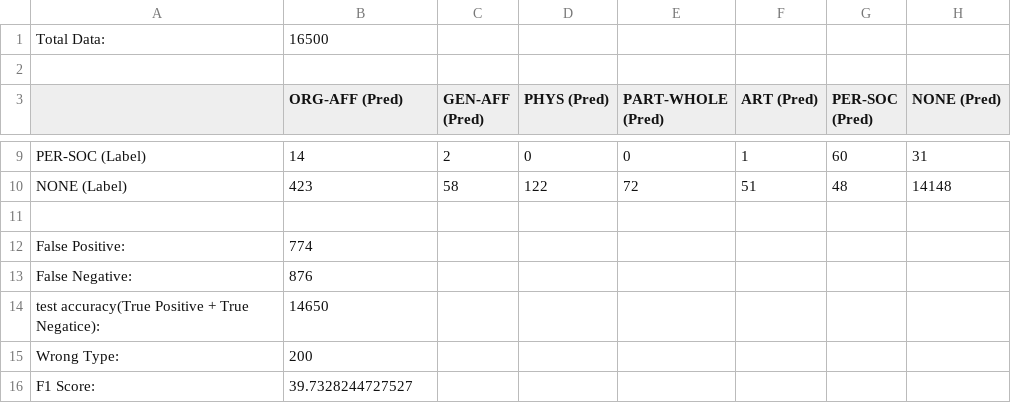
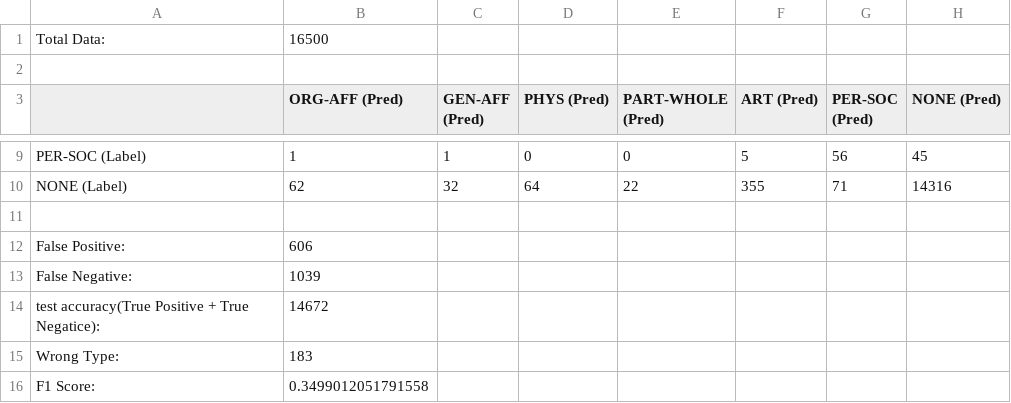
Before and after one commit to po-sheng/NLP_relation_extraction, a CSV file: LSTM_seq_tree_model/analysis/LSTM_error_analysis.csv, drawn as a sheet; only a part is shown, gaps mark what is left out; the diff covers the shown part only; the diff names each change by its address in the sheet, - before the commit and + after, or states it on an @@ line.

```diff
--- a/LSTM_seq_tree_model/analysis/LSTM_error_analysis.csv
+++ b/LSTM_seq_tree_model/analysis/LSTM_error_analysis.csv
-B9 (ORG-AFF (Pred)): 14
+B9 (ORG-AFF (Pred)): 1
-C9 (GEN-AFF (Pred)): 2
+C9 (GEN-AFF (Pred)): 1
-F9 (ART (Pred)): 1
+F9 (ART (Pred)): 5
-G9 (PER-SOC (Pred)): 60
+G9 (PER-SOC (Pred)): 56
-H9 (NONE (Pred)): 31
+H9 (NONE (Pred)): 45
-B10 (ORG-AFF (Pred)): 423
+B10 (ORG-AFF (Pred)): 62
-C10 (GEN-AFF (Pred)): 58
+C10 (GEN-AFF (Pred)): 32
-D10 (PHYS (Pred)): 122
+D10 (PHYS (Pred)): 64
-E10 (PART-WHOLE (Pred)): 72
+E10 (PART-WHOLE (Pred)): 22
-F10 (ART (Pred)): 51
+F10 (ART (Pred)): 355
-G10 (PER-SOC (Pred)): 48
+G10 (PER-SOC (Pred)): 71
-H10 (NONE (Pred)): 14148
+H10 (NONE (Pred)): 14316
-B12 (ORG-AFF (Pred)): 774
+B12 (ORG-AFF (Pred)): 606
-B13 (ORG-AFF (Pred)): 876
+B13 (ORG-AFF (Pred)): 1039
-B14 (ORG-AFF (Pred)): 14650
+B14 (ORG-AFF (Pred)): 14672
-B15 (ORG-AFF (Pred)): 200
+B15 (ORG-AFF (Pred)): 183
-B16 (ORG-AFF (Pred)): 39.7328244727527
+B16 (ORG-AFF (Pred)): 0.3499012051791558
```
Also changed, not shown: 32 edited cells elsewhere in this file, LSTM_seq_tree_model/analysis/error_detail.csv, 15 other files.
